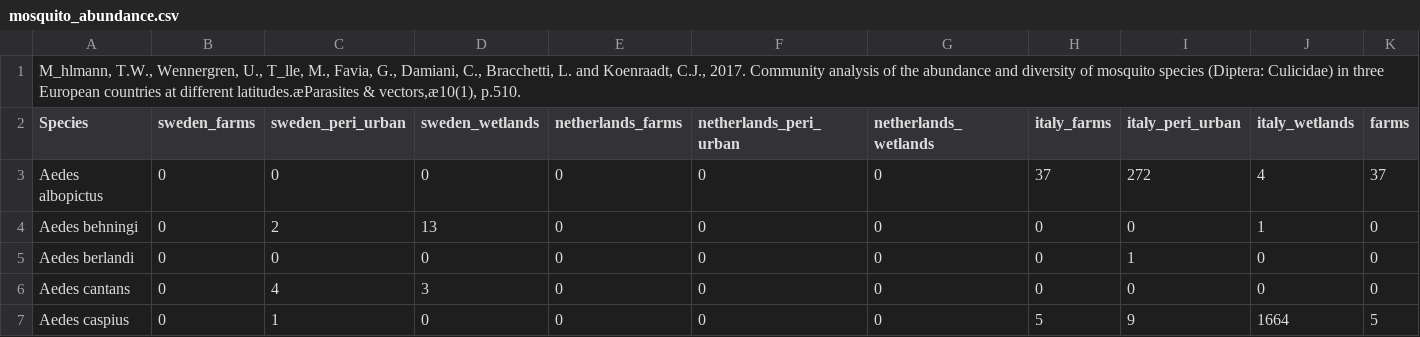
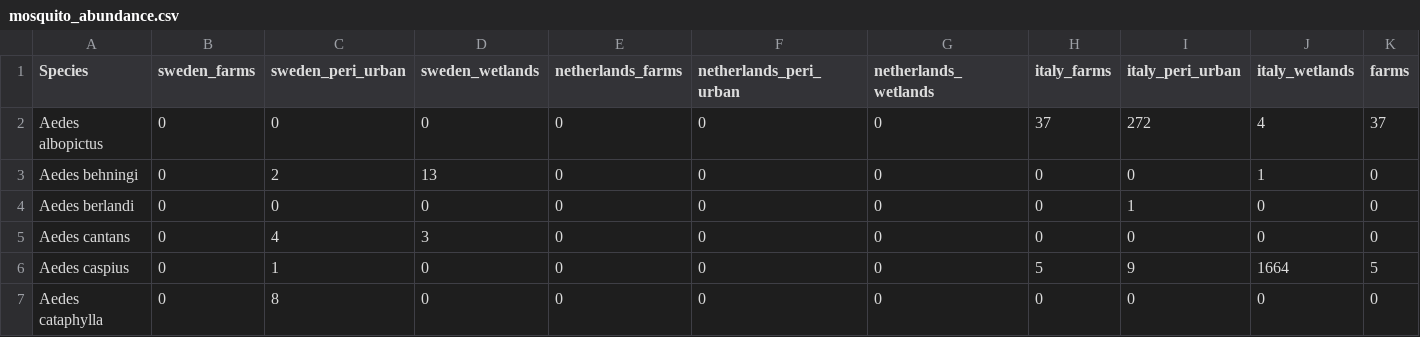
Before and after one commit to andres-patrignani/pynotes, a CSV file: datasets/mosquito_abundance.csv, drawn as a sheet; only a part is shown; the shorter side is filled out with more unchanged rows; rows hold the shown columns only; the diff names each change by its address in the sheet, - before the commit and + after, or states it on an @@ line.

```diff
--- a/datasets/mosquito_abundance.csv
+++ b/datasets/mosquito_abundance.csv
-row 1: M_hlmann, T.W., Wennergren, U., T_lle, M., Favia, G., Damiani, C., Bracchetti, L. and Koenraadt, C.J., 2017. Community analysis of the abundance and diversity of mosquito species (Diptera: Culicidae) in three European countries at different latitudes.æParasites & vectors,æ10(1), p.510.
```
Also changed, not shown: 2 other files.
